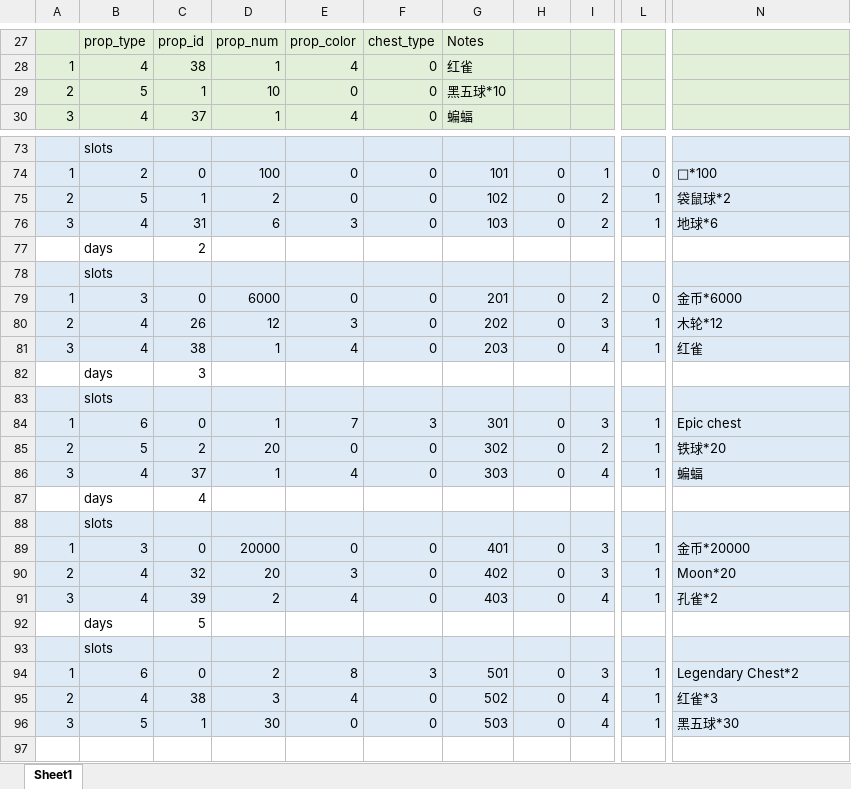
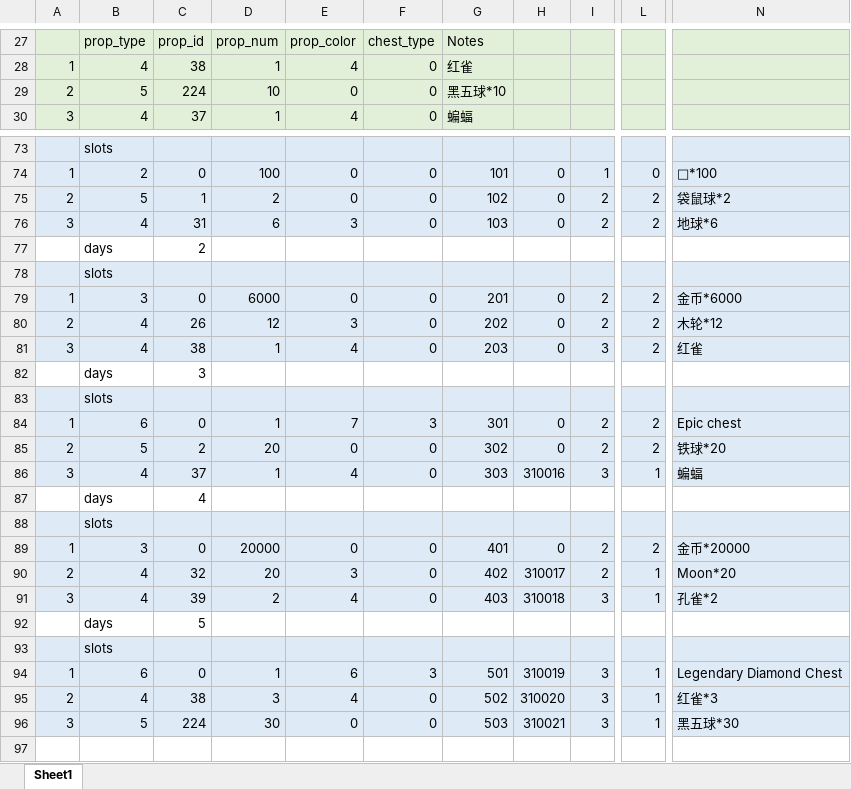
Before and after one commit to IntelHeartPrime/Gamedev_Tools, an Excel workbook: BlackFridayOffer/BlackFridayConfig.xlsx, sheet Sheet1, drawn as a sheet; only a part is shown, gaps mark what is left out; values as stored, in another font and other column widths than the file's, no borders; the diff covers the shown part only; the diff names each change by its address in the sheet, - before the commit and + after, or states it on an @@ line.

```diff
--- a/BlackFridayOffer/BlackFridayConfig.xlsx (sheet Sheet1)
+++ b/BlackFridayOffer/BlackFridayConfig.xlsx (sheet Sheet1)
-C29: 1
+C29: 224
-L75:L76: 1
+L75:L76: 2
-L79: 0
+L79: 2
-I80: 3
+I80: 2
-L80:L81: 1
+L80:L81: 2
-I81: 4
+I81: 3
-I84: 3
+I84: 2
-L84:L85: 1
+L84:L85: 2
-H86: 0
+H86: 310016
-I86: 4
+I86: 3
-I89:I90: 3
+I89:I90: 2
-L89: 1
+L89: 2
-H90: 0
+H90: 310017
-H91: 0
+H91: 310018
-I91: 4
+I91: 3
-D94: 2
+D94: 1
-E94: 8
+E94: 6
-H94: 0
+H94: 310019
-N94: Legendary Chest*2
+N94: Legendary Diamond Chest
-H95: 0
+H95: 310020
-I95:I96: 4
+I95:I96: 3
-C96: 1
+C96: 224
-H96: 0
+H96: 310021
```
Also changed, not shown: 91 edited cells elsewhere in this sheet, CraneOffer/CraneOfferconfigs.xlsx, props_config_tool/Props_config.xlsx, 3 other files.
